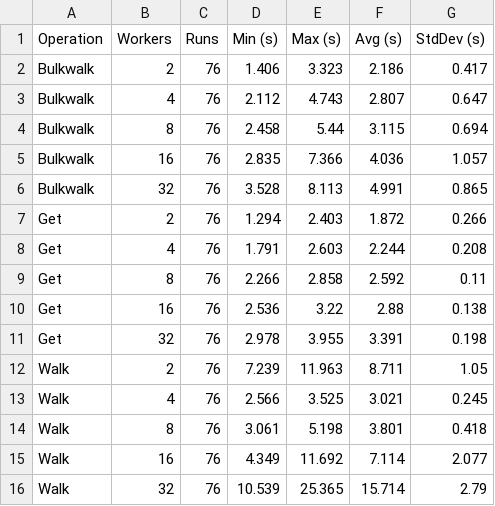
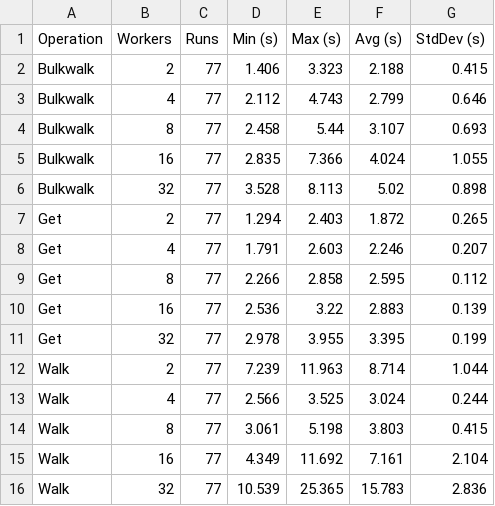
Before and after one commit to carlkidcrypto/ezsnmp, a CSV file: analysis/data/integration_test_results_history_multi_process_tests_summary.csv, drawn as a sheet.

```diff
--- a/analysis/data/integration_test_results_history_multi_process_tests_summary.csv
+++ b/analysis/data/integration_test_results_history_multi_process_tests_summary.csv
@@ -1,16 +1,16 @@
 Operation,Workers,Runs,Min (s),Max (s),Avg (s),StdDev (s)
-Bulkwalk,2,76,1.406,3.323,2.186,0.417
-Bulkwalk,4,76,2.112,4.743,2.807,0.647
-Bulkwalk,8,76,2.458,5.44,3.115,0.694
-Bulkwalk,16,76,2.835,7.366,4.036,1.057
-Bulkwalk,32,76,3.528,8.113,4.991,0.865
-Get,2,76,1.294,2.403,1.872,0.266
-Get,4,76,1.791,2.603,2.244,0.208
-Get,8,76,2.266,2.858,2.592,0.11
-Get,16,76,2.536,3.22,2.88,0.138
-Get,32,76,2.978,3.955,3.391,0.198
-Walk,2,76,7.239,11.963,8.711,1.05
-Walk,4,76,2.566,3.525,3.021,0.245
-Walk,8,76,3.061,5.198,3.801,0.418
-Walk,16,76,4.349,11.692,7.114,2.077
-Walk,32,76,10.539,25.365,15.714,2.79
+Bulkwalk,2,77,1.406,3.323,2.188,0.415
+Bulkwalk,4,77,2.112,4.743,2.799,0.646
+Bulkwalk,8,77,2.458,5.44,3.107,0.693
+Bulkwalk,16,77,2.835,7.366,4.024,1.055
+Bulkwalk,32,77,3.528,8.113,5.02,0.898
+Get,2,77,1.294,2.403,1.872,0.265
+Get,4,77,1.791,2.603,2.246,0.207
+Get,8,77,2.266,2.858,2.595,0.112
+Get,16,77,2.536,3.22,2.883,0.139
+Get,32,77,2.978,3.955,3.395,0.199
+Walk,2,77,7.239,11.963,8.714,1.044
+Walk,4,77,2.566,3.525,3.024,0.244
+Walk,8,77,3.061,5.198,3.803,0.415
+Walk,16,77,4.349,11.692,7.161,2.104
+Walk,32,77,10.539,25.365,15.783,2.836
```
Also changed, not shown: analysis/data/integration_test_results_history_fd_summary.csv, analysis/data/integration_test_results_history_multi_thread_tests_summary.csv, 6 other files.
